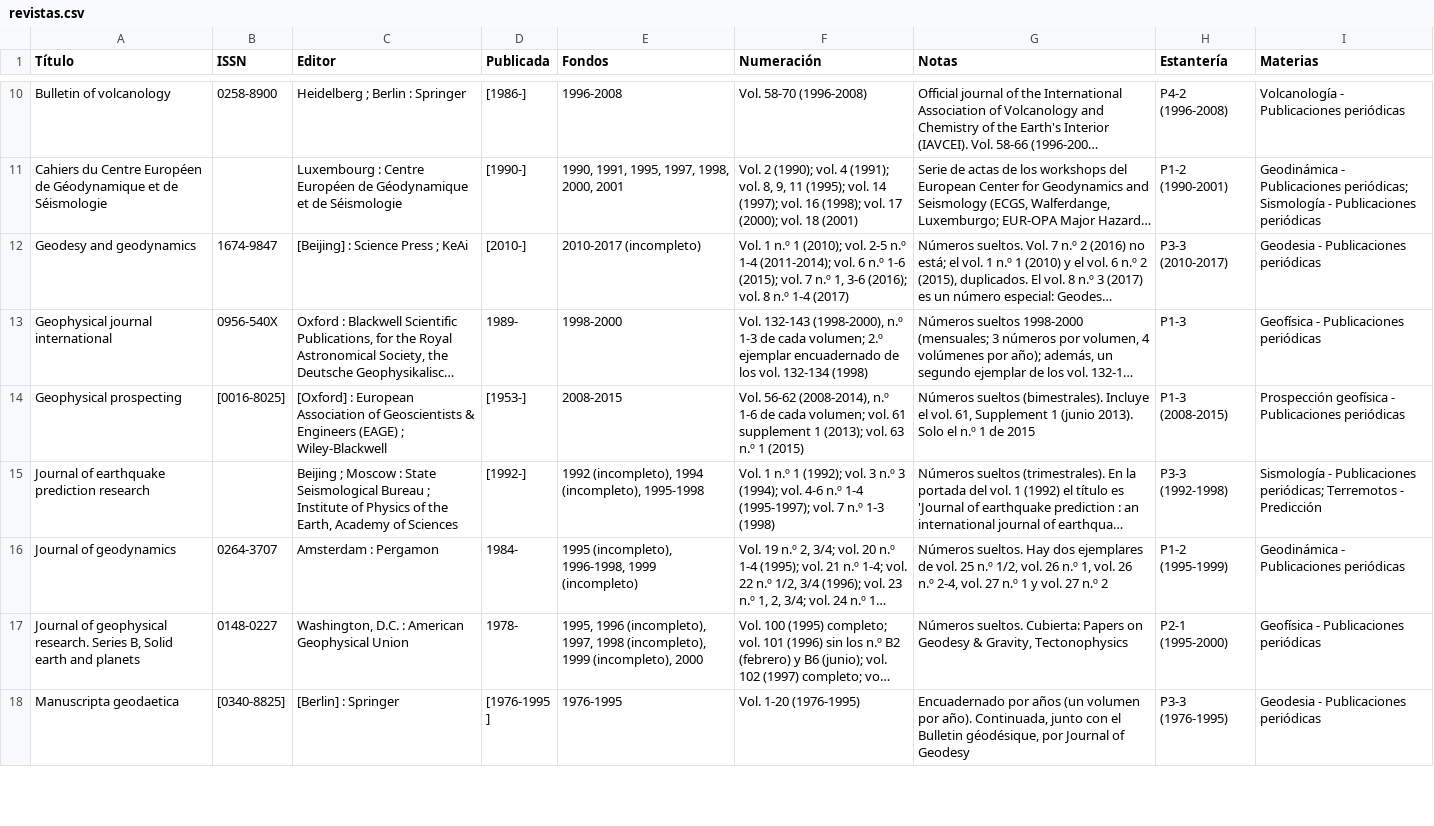
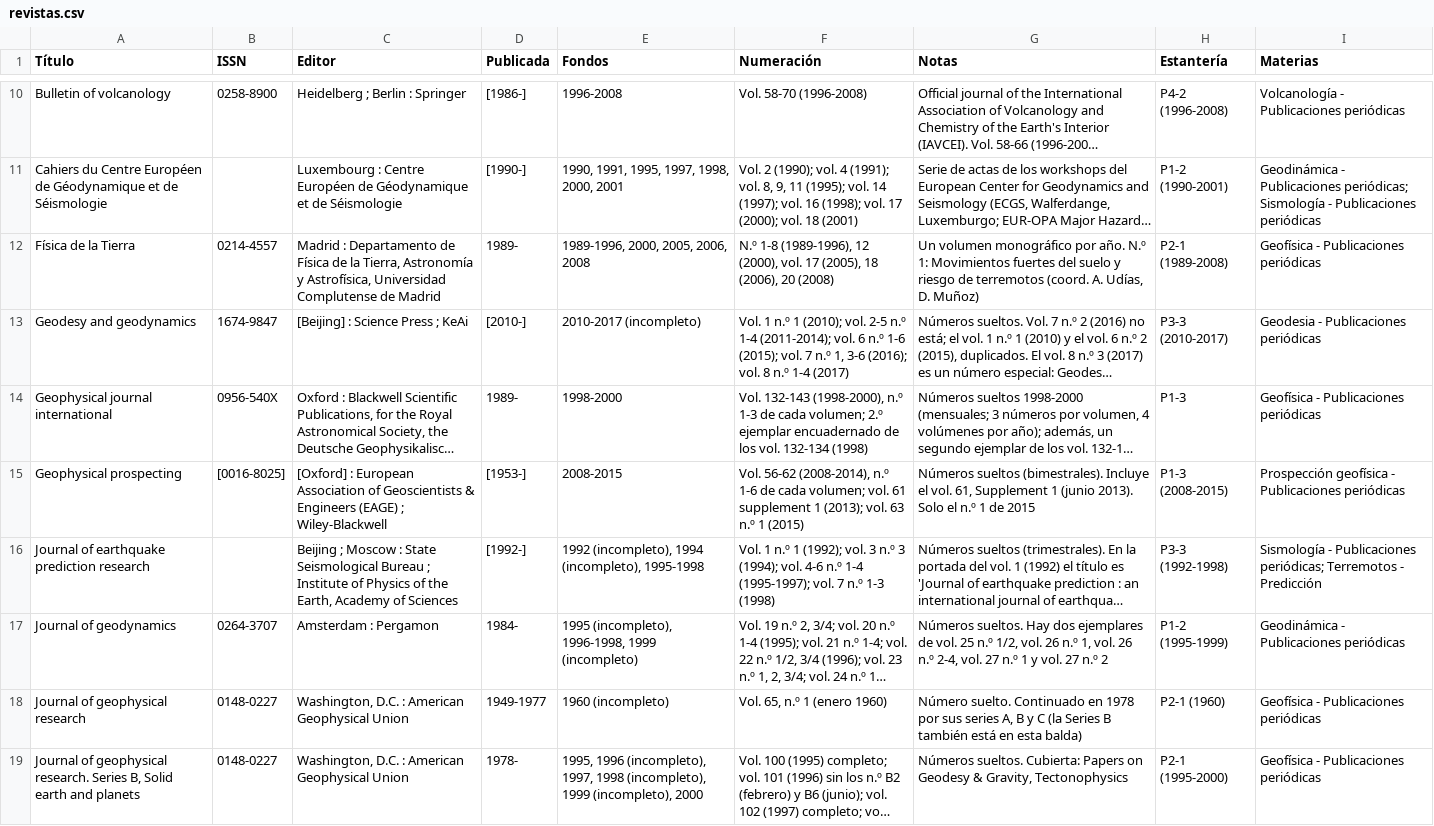
Before and after one commit to astronomia-geodesia-ucm/biblioteca, a CSV file: revistas.csv, drawn as a sheet; only a part is shown, gaps mark what is left out; the shorter side is filled out with more unchanged rows; long unchanged cells end in …; the diff names each change by its address in the sheet, - before the commit and + after, or states it on an @@ line.

```diff
--- a/revistas.csv
+++ b/revistas.csv
+row 12: Física de la Tierra | 0214-4557 | Madrid : Departamento de Física de la Tierra, Astronomía y Astrofísica, Universidad Complutense de Madrid | 1989- | 1989-1996, 2000, 2005, 2006, 2008 | N.º 1-8 (1989-1996), 12 (2000), vol. 17 (2005), 18 (2006), 20 (2008) | Un volumen monográfico por año. N.º 1: Movimientos fuertes del suelo y riesgo de terremotos (coord. A. Udías, D. Muñoz) | P2-1 (1989-2008) | Geofísica - Publicaciones periódicas
+row 18: Journal of geophysical research | 0148-0227 | Washington, D.C. : American Geophysical Union | 1949-1977 | 1960 (incompleto) | Vol. 65, n.º 1 (enero 1960) | Número suelto. Continuado en 1978 por sus series A, B y C (la Series B también está en esta balda) | P2-1 (1960) | Geofísica - Publicaciones periódicas
```
Also changed, not shown: 2 other files.
